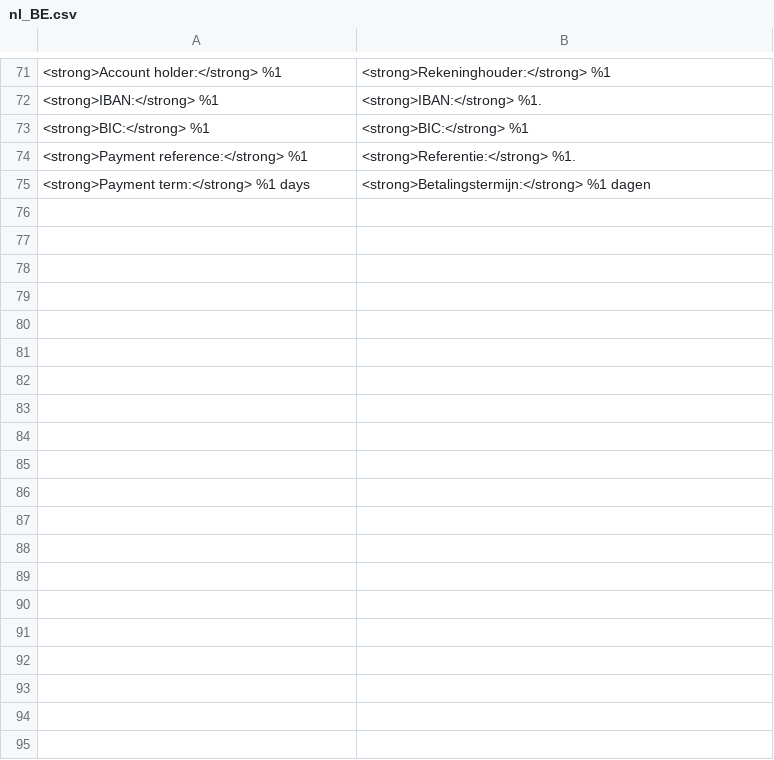
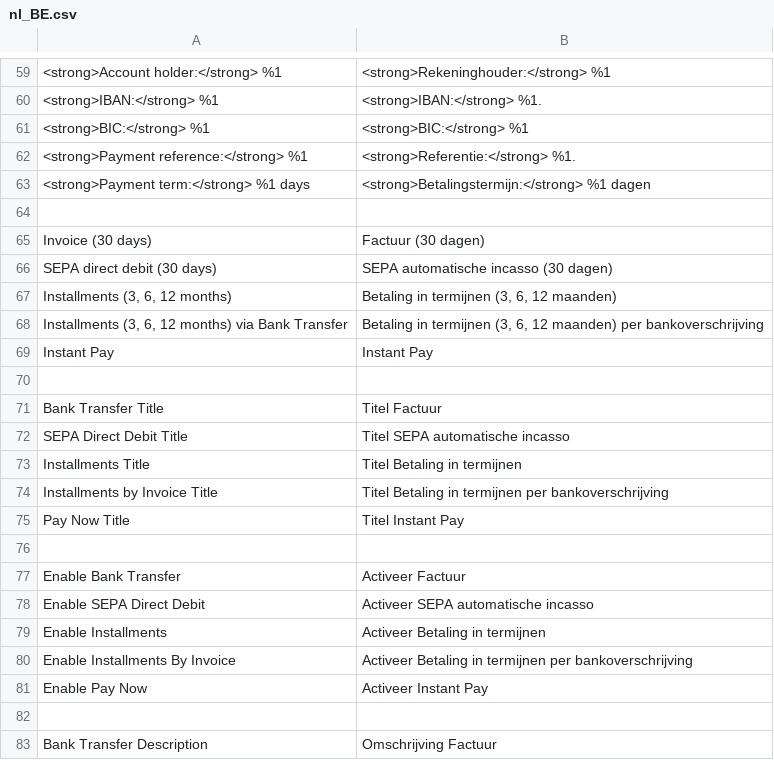
Before and after one commit to mondu-ai/magento2-checkout, a CSV file: i18n/nl_BE.csv, drawn as a sheet; only a part is shown, gaps mark what is left out; the diff covers the shown part only; the diff names each change by its address in the sheet, - before the commit and + after, or states it on an @@ line.

Commit message:
Update translation files. Martin's version

```diff
--- a/i18n/nl_BE.csv
+++ b/i18n/nl_BE.csv
+row 64: (empty)
+row 65: Invoice (30 days) | Factuur (30 dagen)
+row 66: SEPA direct debit (30 days) | SEPA automatische incasso (30 dagen)
+row 67: Installments (3, 6, 12 months) | Betaling in termijnen (3, 6, 12 maanden)
+row 68: Installments (3, 6, 12 months) via Bank Transfer | Betaling in termijnen (3, 6, 12 maanden) per bankoverschrijving
+row 69: Instant Pay | Instant Pay
+row 70: (empty)
+row 71: Bank Transfer Title | Titel Factuur
+row 72: SEPA Direct Debit Title | Titel SEPA automatische incasso
+row 73: Installments Title | Titel Betaling in termijnen
+row 74: Installments by Invoice Title | Titel Betaling in termijnen per bankoverschrijving
+row 75: Pay Now Title | Titel Instant Pay
+row 76: (empty)
+row 77: Enable Bank Transfer | Activeer Factuur
+row 78: Enable SEPA Direct Debit | Activeer SEPA automatische incasso
+row 79: Enable Installments | Activeer Betaling in termijnen
+row 80: Enable Installments By Invoice | Activeer Betaling in termijnen per bankoverschrijving
+row 81: Enable Pay Now | Activeer Instant Pay
+row 82: (empty)
+row 83: Bank Transfer Description | Omschrijving Factuur
```
Also changed, not shown: 10 added rows, 12 removed rows and 1 edited cell elsewhere in this file, i18n/de_DE.csv, i18n/nl_NL.csv, 7 other files.
